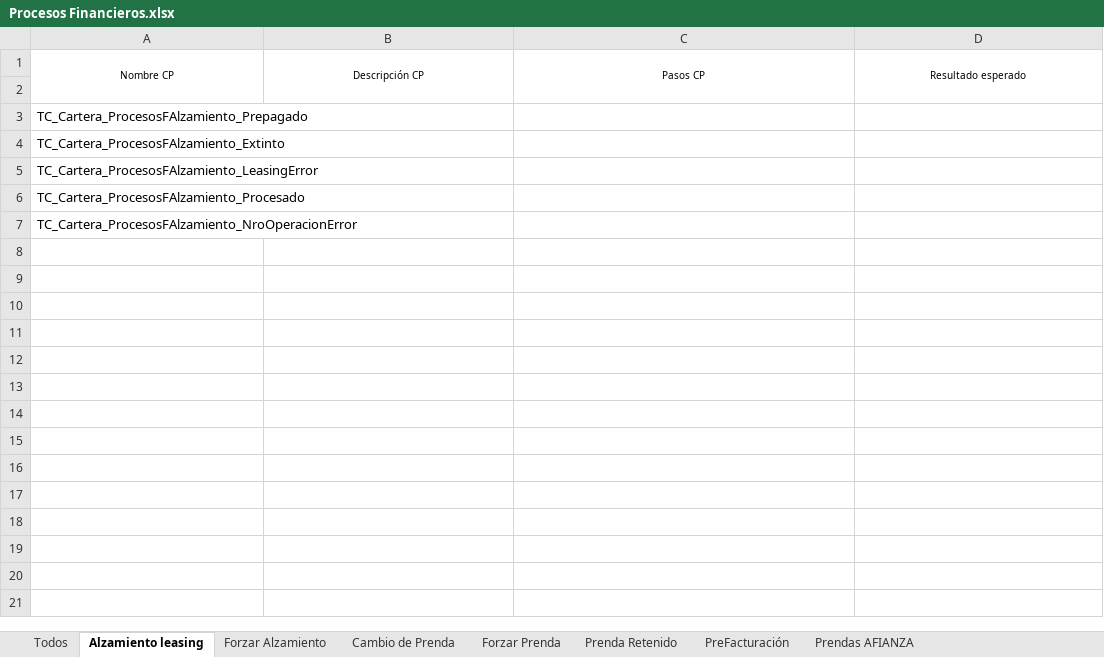
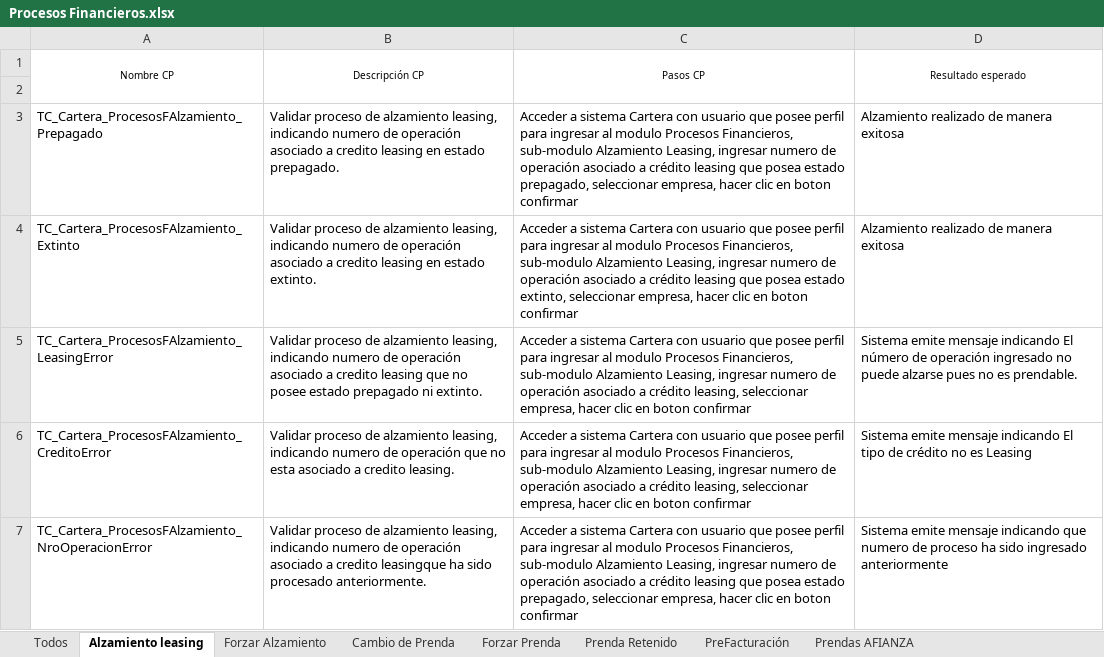
Before and after one commit to mvilches2508/Global-Testing, an Excel workbook: Casos Cartera/Procesos Financieros.xlsx, sheet Alzamiento leasing, drawn as a sheet; only a part is shown; values as stored, in another font and other column widths than the file's, no borders; removed rows and columns are numbered as before the commit, all else as after; the diff covers the shown part only; the diff names each change by its address in the sheet, - before the commit and + after, or states it on an @@ line.

```diff
--- a/Casos Cartera/Procesos Financieros.xlsx (sheet Alzamiento leasing)
+++ b/Casos Cartera/Procesos Financieros.xlsx (sheet Alzamiento leasing)
-row 3: TC_Cartera_ProcesosFAlzamiento_Prepagado
-row 4: TC_Cartera_ProcesosFAlzamiento_Extinto
-row 5: TC_Cartera_ProcesosFAlzamiento_LeasingError
-row 6: TC_Cartera_ProcesosFAlzamiento_Procesado
-row 7: TC_Cartera_ProcesosFAlzamiento_NroOperacionError
-row 3: (empty)
+row 3: TC_Cartera_ProcesosFAlzamiento_Prepagado | Validar proceso de alzamiento leasing, indicando numero de operación asociado a credito leasing en estado prepagado. | Acceder a sistema Cartera con usuario que posee perfil para ingresar al modulo Procesos Financieros, sub-modulo Alzamiento Leasing, ingresar numero de operación asociado a crédito leasing que posea estado prepagado, seleccionar empresa, hacer clic en boton confirmar | Alzamiento realizado de manera exitosa
-row 4: (empty)
+row 4: TC_Cartera_ProcesosFAlzamiento_Extinto | Validar proceso de alzamiento leasing, indicando numero de operación asociado a credito leasing en estado extinto. | Acceder a sistema Cartera con usuario que posee perfil para ingresar al modulo Procesos Financieros, sub-modulo Alzamiento Leasing, ingresar numero de operación asociado a crédito leasing que posea estado extinto, seleccionar empresa, hacer clic en boton confirmar | Alzamiento realizado de manera exitosa
-row 5: (empty)
+row 5: TC_Cartera_ProcesosFAlzamiento_LeasingError | Validar proceso de alzamiento leasing, indicando numero de operación asociado a credito leasing que no posee estado prepagado ni extinto. | Acceder a sistema Cartera con usuario que posee perfil para ingresar al modulo Procesos Financieros, sub-modulo Alzamiento Leasing, ingresar numero de operación asociado a crédito leasing, seleccionar empresa, hacer clic en boton confirmar | Sistema emite mensaje indicando El número de operación ingresado no puede alzarse pues no es prendable.
-row 6: (empty)
+row 6: TC_Cartera_ProcesosFAlzamiento_CreditoError | Validar proceso de alzamiento leasing, indicando numero de operación que no esta asociado a credito leasing. | Acceder a sistema Cartera con usuario que posee perfil para ingresar al modulo Procesos Financieros, sub-modulo Alzamiento Leasing, ingresar numero de operación asociado a crédito leasing, seleccionar empresa, hacer clic en boton confirmar | Sistema emite mensaje indicando El tipo de crédito no es Leasing
-row 7: (empty)
+row 7: TC_Cartera_ProcesosFAlzamiento_NroOperacionError | Validar proceso de alzamiento leasing, indicando numero de operación asociado a credito leasingque ha sido procesado anteriormente. | Acceder a sistema Cartera con usuario que posee perfil para ingresar al modulo Procesos Financieros, sub-modulo Alzamiento Leasing, ingresar numero de operación asociado a crédito leasing que posea estado prepagado, seleccionar empresa, hacer clic en boton confirmar | Sistema emite mensaje indicando que numero de proceso ha sido ingresado anteriormente
-row 13: (empty)
-row 14: (empty)
-row 15: (empty)
-row 16: (empty)
-row 17: (empty)
-row 18: (empty)
-row 19: (empty)
-row 20: (empty)
-row 21: (empty)
```
Also changed, not shown: 9 removed rows elsewhere in this sheet, sheet Forzar Prenda, sheet Cambio de Prenda, sheet Forzar Alzamiento, 1 other file.
